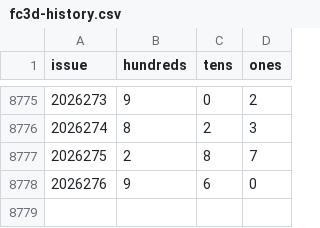
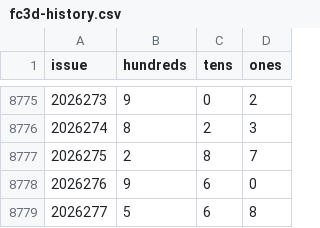
Before and after one commit to 212616130-creator/fc3d-gewei-kill, a CSV file: data/fc3d-history.csv, drawn as a sheet; only a part is shown, gaps mark what is left out; the diff names each change by its address in the sheet, - before the commit and + after, or states it on an @@ line.

```diff
--- a/data/fc3d-history.csv
+++ b/data/fc3d-history.csv
+row 8779: 2026277 | 5 | 6 | 8
```
Also changed, not shown: 3 other files.
